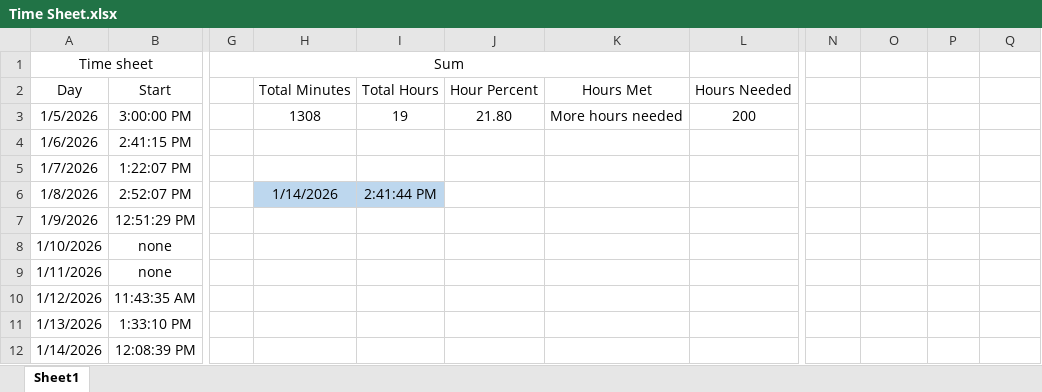
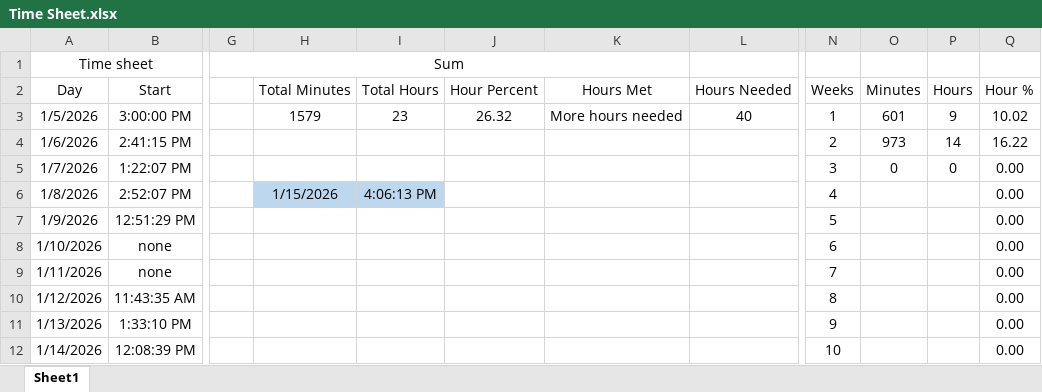
Before and after one commit to supertrey2004/Secure-Multi-Layer-Network-Project---Capstone, an Excel workbook: Baseline_docs/Time Sheet.xlsx, sheet Sheet1, drawn as a sheet; only a part is shown, gaps mark what is left out; values as stored, in another font and other column widths than the file's, no borders; table styles not drawn; the diff covers the shown part only; the diff names each change by its address in the sheet, - before the commit and + after, or states it on an @@ line.

```diff
--- a/Baseline_docs/Time Sheet.xlsx (sheet Sheet1)
+++ b/Baseline_docs/Time Sheet.xlsx (sheet Sheet1)
-N2: (empty)
+N2: Weeks
-O2: (empty)
+O2: Minutes
-P2: (empty)
+P2: Hours
-Q2: (empty)
+Q2: Hour %
-H3: 1308
+H3: 1579
-I3: 19
+I3: 23
-J3: 21.80
+J3: 26.32
-L3: 200
+L3: 40
-N3: (empty)
+N3: 1
-O3: (empty)
+O3: 601
-P3: (empty)
+P3: 9
-Q3: (empty)
+Q3: 10.02
-N4: (empty)
+N4: 2
-O4: (empty)
+O4: 973
-P4: (empty)
+P4: 14
-Q4: (empty)
+Q4: 16.22
-N5: (empty)
+N5: 3
-O5: (empty)
+O5: 0
-P5: (empty)
+P5: 0
-Q5:Q12: (empty)
+Q5:Q12: 0.00
-H6: 1/14/2026
+H6: 1/15/2026
-I6: 2:41:44 PM
+I6: 4:06:13 PM
-N6: (empty)
+N6: 4
-N7: (empty)
+N7: 5
-N8: (empty)
+N8: 6
-N9: (empty)
+N9: 7
-N10: (empty)
+N10: 8
-N11: (empty)
+N11: 9
-N12: (empty)
+N12: 10
```
Also changed, not shown: 4 edited cells elsewhere in this sheet, 5 other files.
